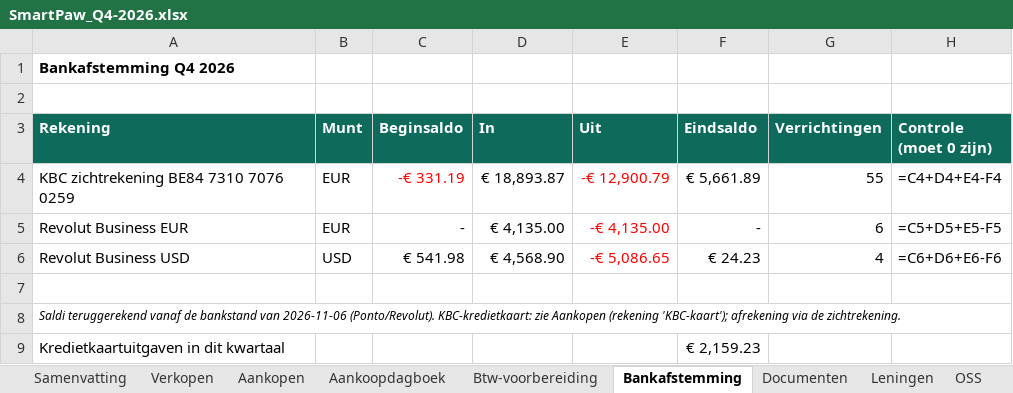
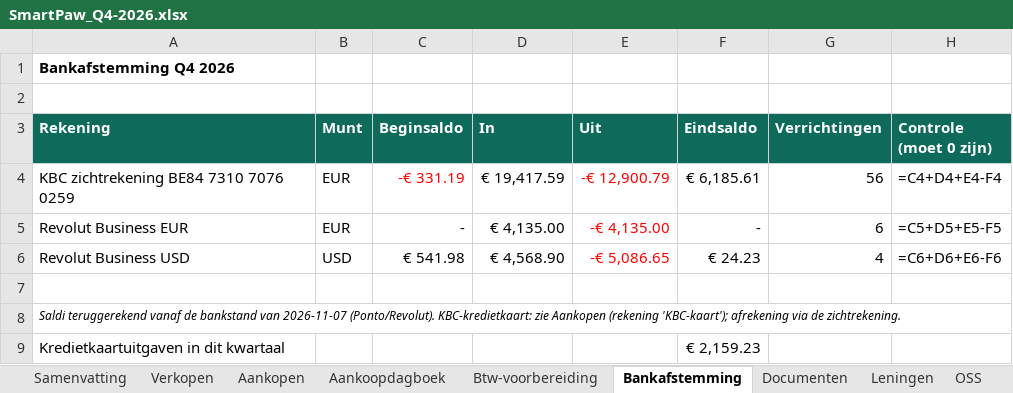
Before and after one commit to henristeyaert4-source/smartpaw-bank, an Excel workbook: boekhouding/rapporten/SmartPaw_Q4-2026.xlsx, sheet Bankafstemming, drawn as a sheet; values as stored, in another font and other column widths than the file's, no borders; formulas without a stored value are shown as written; the diff names each change by its address in the sheet, - before the commit and + after, or states it on an @@ line.

```diff
--- a/boekhouding/rapporten/SmartPaw_Q4-2026.xlsx (sheet Bankafstemming)
+++ b/boekhouding/rapporten/SmartPaw_Q4-2026.xlsx (sheet Bankafstemming)
-D4 (In): € 18,893.87
+D4 (In): € 19,417.59
-F4 (Eindsaldo): € 5,661.89
+F4 (Eindsaldo): € 6,185.61
-G4 (Verrichtingen): 55
+G4 (Verrichtingen): 56
-A8 (Rekening): …bankstand van 2026-11-06 (Ponto/Revolut). KBC-kredietkaart:…
+A8 (Rekening): …bankstand van 2026-11-07 (Ponto/Revolut). KBC-kredietkaart:…
```
Also changed, not shown: sheet Verkopen, sheet Aankoopdagboek, sheet OSS, sheet Samenvatting, sheet Documenten, boekhouding/rapporten/SmartPaw_Jaarafsluiting_2026.xlsx, boekhouding/rapporten/SmartPaw_Q3-2026.xlsx, 5 other files.
